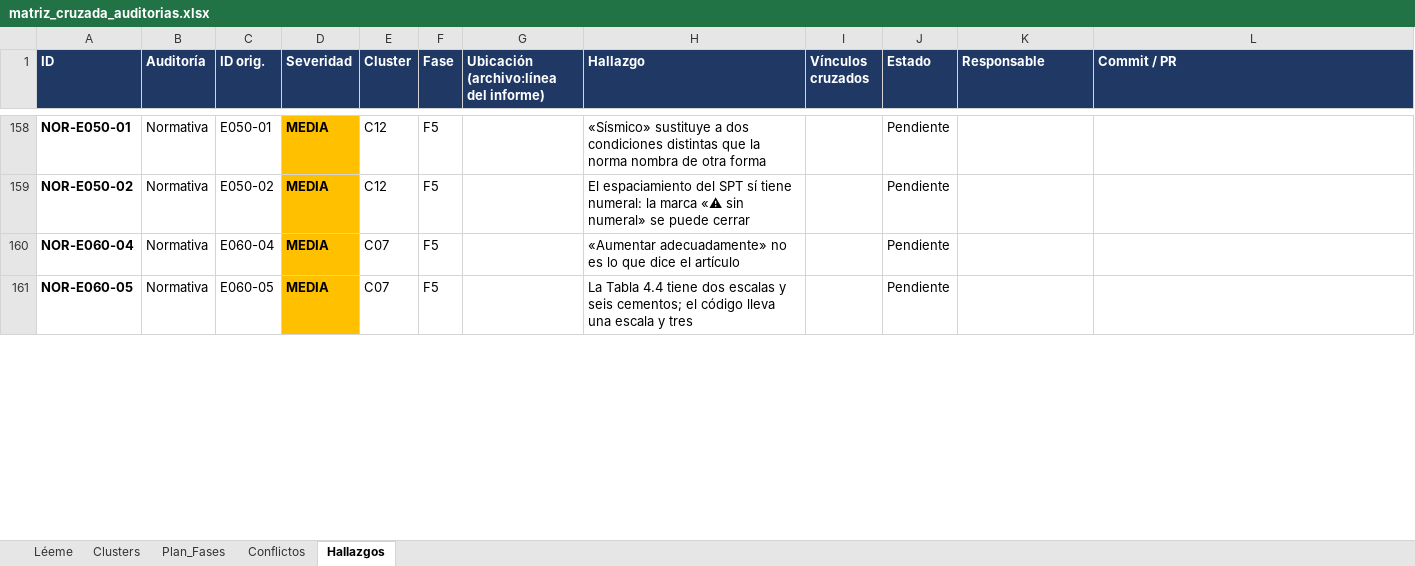
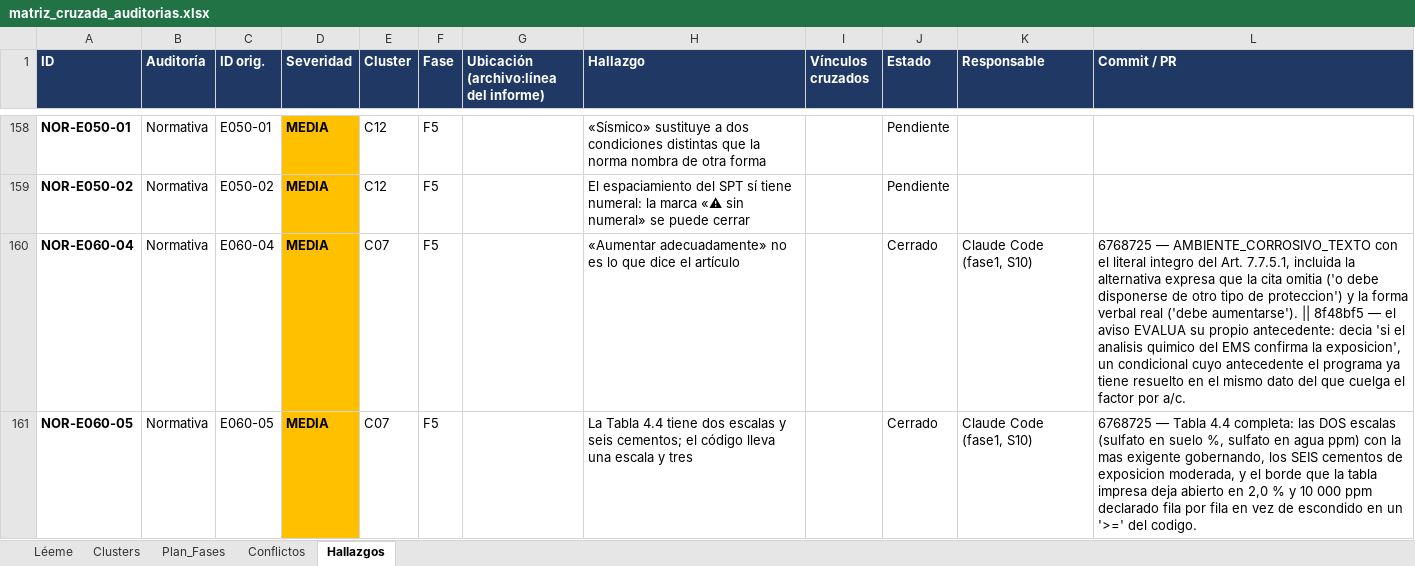
Before and after one commit to Andy-rba30/Proyecto_alcantarillas, an Excel workbook: docs/auditorias/matriz_cruzada_auditorias.xlsx, sheet Hallazgos, drawn as a sheet; only a part is shown, gaps mark what is left out; values as stored, in another font and other column widths than the file's, no borders; the diff covers the shown part only; the diff names each change by its address in the sheet, - before the commit and + after, or states it on an @@ line.

```diff
--- a/docs/auditorias/matriz_cruzada_auditorias.xlsx (sheet Hallazgos)
+++ b/docs/auditorias/matriz_cruzada_auditorias.xlsx (sheet Hallazgos)
-J160:J161 (Estado): Pendiente
+J160:J161 (Estado): Cerrado
-K160:K161 (Responsable): (empty)
+K160:K161 (Responsable): Claude Code (fase1, S10)
-L160 (Commit / PR): (empty)
+L160 (Commit / PR): 6768725 — AMBIENTE_CORROSIVO_TEXTO con el literal integro del Art. 7.7.5.1, incluida la alternativa expresa que la cita omitia ('o debe disponerse de otro tipo de proteccion') y la forma verbal real ('debe aumentarse'). || 8f48bf5 — el aviso EVALUA su propio antecedente: decia 'si el analisis quimico del EMS confirma la exposicion', un condicional cuyo antecedente el programa ya tiene resuelto en el mismo dato del que cuelga el factor por a/c.
-L161 (Commit / PR): (empty)
+L161 (Commit / PR): 6768725 — Tabla 4.4 completa: las DOS escalas (sulfato en suelo %, sulfato en agua ppm) con la mas exigente gobernando, los SEIS cementos de exposicion moderada, y el borde que la tabla impresa deja abierto en 2,0 % y 10 000 ppm declarado fila por fila en vez de escondido en un '>=' del codigo.
```
Also changed, not shown: 39 edited cells elsewhere in this sheet.
